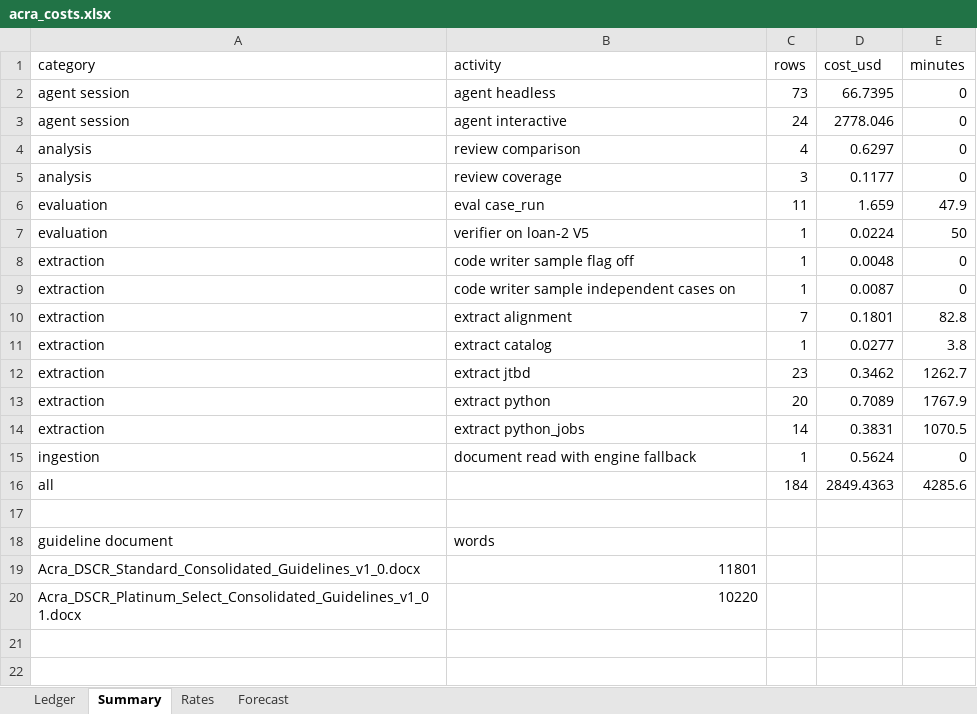
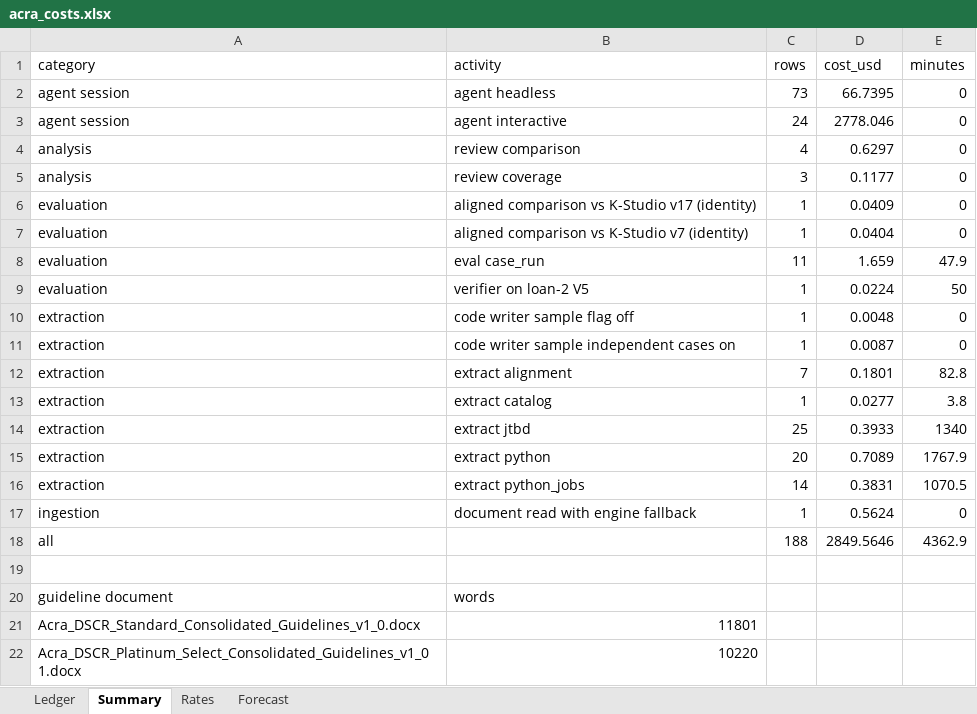
Before and after one commit to veerumehta/scratch, an Excel workbook: sang/ape/local/costs/acra_costs.xlsx, sheet Summary, drawn as a sheet; values as stored, in another font and other column widths than the file's, no borders; removed rows and columns are numbered as before the commit, all else as after; the diff names each change by its address in the sheet, - before the commit and + after, or states it on an @@ line.

Commit message:
Ledger rows for the identity regen; identity measure and compare scripts

```diff
--- a/sang/ape/local/costs/acra_costs.xlsx (sheet Summary)
+++ b/sang/ape/local/costs/acra_costs.xlsx (sheet Summary)
+row 6: evaluation | aligned comparison vs K-Studio v17 (identity) | 1 | 0.0409 | 0
+row 7: evaluation | aligned comparison vs K-Studio v7 (identity) | 1 | 0.0404 | 0
-C14 (rows): 23
+C14 (rows): 25
-D14 (cost_usd): 0.3462
+D14 (cost_usd): 0.3933
-E14 (minutes): 1262.7
+E14 (minutes): 1340
-row 16: all |  | 184 | 2849.4363 | 4285.6
+row 18: all |  | 188 | 2849.5646 | 4362.9
```
Also changed, not shown: sheet Ledger, sheet Rates, sheet Forecast, 5 other files.
